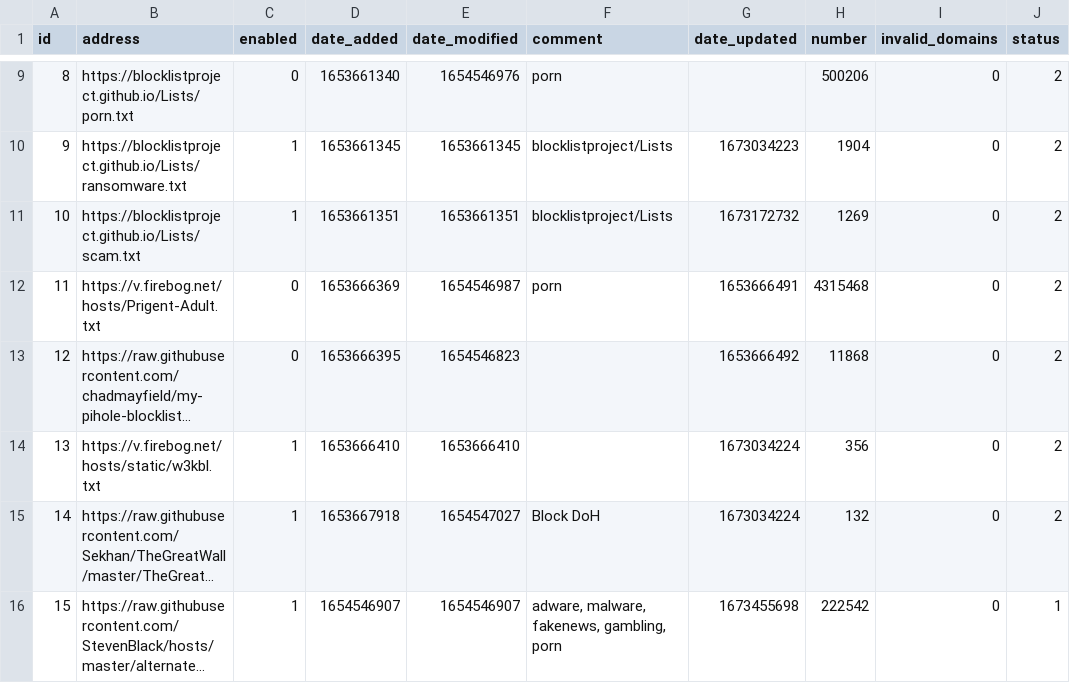
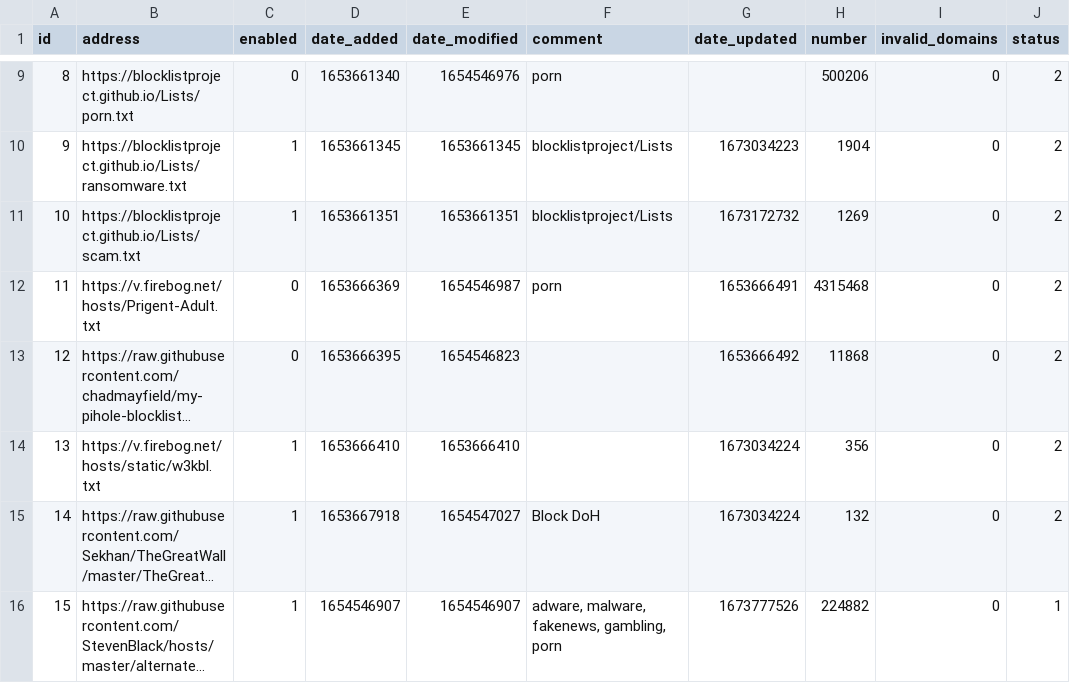
Before and after one commit to sasaustinorg/my-pihole-lists, a CSV file: adlist.csv, drawn as a sheet; only a part is shown, gaps mark what is left out; long unchanged cells end in …; the diff names each change by its address in the sheet, - before the commit and + after, or states it on an @@ line.

Commit message:
Updated January 15, 2023  7:00AM

```diff
--- a/adlist.csv
+++ b/adlist.csv
-G16 (date_updated): 1673455698
+G16 (date_updated): 1673777526
-H16 (number): 222542
+H16 (number): 224882
```
